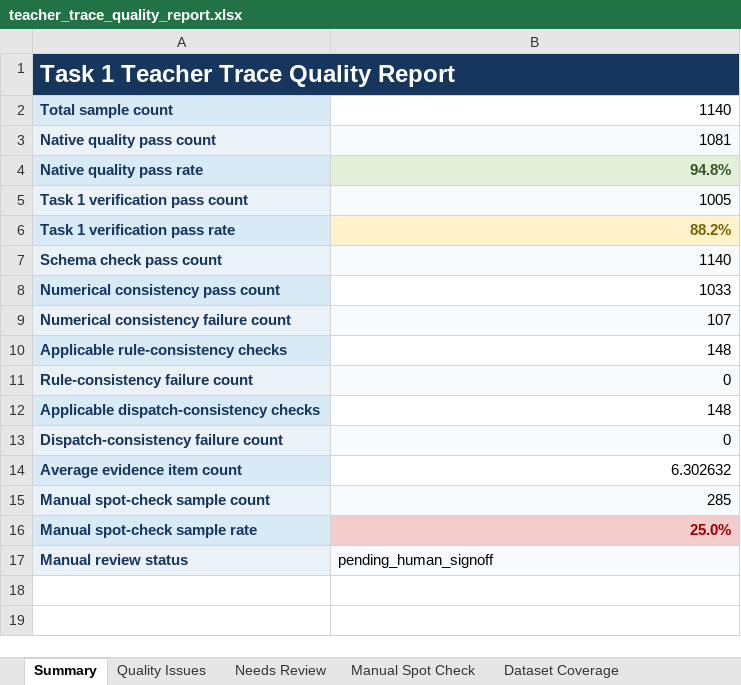
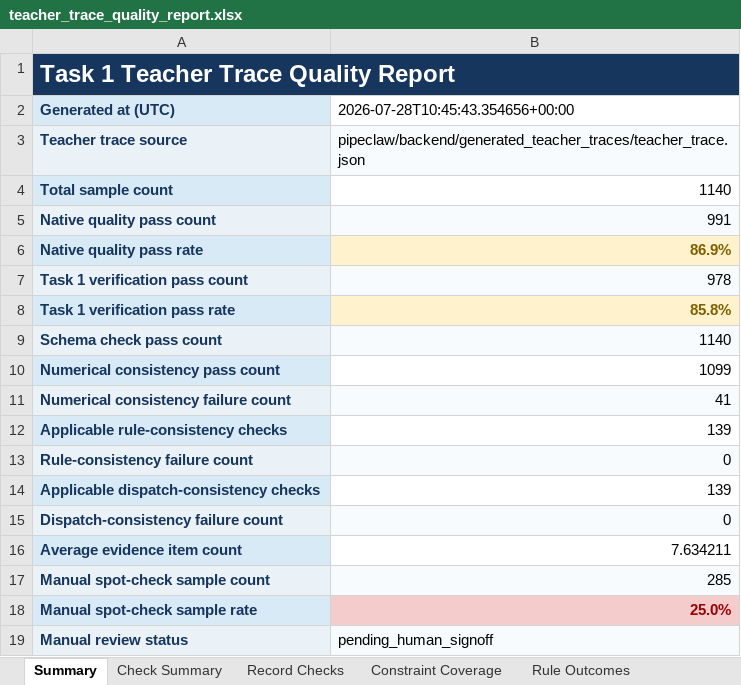
Before and after one commit to VincentMa123/Forecast_Grounded_Decision_QA, an Excel workbook: pipeclaw/backend/generated_teacher_traces/task1_deliverables/teacher_trace_quality_report.xlsx, sheet Summary, drawn as a sheet; values as stored, in another font and other column widths than the file's, no borders; addresses are those after the commit; the diff names each change by its address in the sheet, - before the commit and + after, or states it on an @@ line.

Commit message:
Add verified trace memory for scalable conversation context and regeneration safeguards

```diff
--- a/pipeclaw/backend/generated_teacher_traces/task1_deliverables/teacher_trace_quality_report.xlsx (sheet Summary)
+++ b/pipeclaw/backend/generated_teacher_traces/task1_deliverables/teacher_trace_quality_report.xlsx (sheet Summary)
+sheet tab: Check Summary
+sheet tab: Record Checks
+sheet tab: Constraint Coverage
+sheet tab: Rule Outcomes
+row 2: Generated at (UTC) | 2026-07-28T10:45:43.354656+00:00
+row 3: Teacher trace source | pipeclaw/backend/generated_teacher_traces/teacher_trace.json
-B5: 1081
+B5: 991
-B6: 94.8%
+B6: 86.9%
@@ B6 fill: #E2F0D9 → #FFF2CC, text colour: #375623 → #7F6000 @@
-B7: 1005
+B7: 978
-B8: 88.2%
+B8: 85.8%
-B10: 1033
+B10: 1099
-B11: 107
+B11: 41
-B12: 148
+B12: 139
-B14: 148
+B14: 139
-B16: 6.302632
+B16: 7.634211
```
Also changed, not shown: sheet Needs Review, sheet Manual Spot Check, sheet Quality Issues, sheet Dataset Coverage, other sheet tabs, charts or pictures, pipeclaw/backend/generated_teacher_traces/task1_deliverables/teacher_trace_statistics.xlsx, 46 other files.
